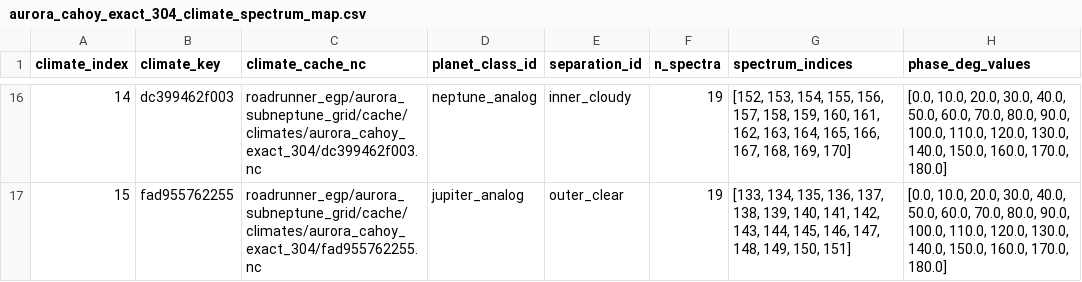
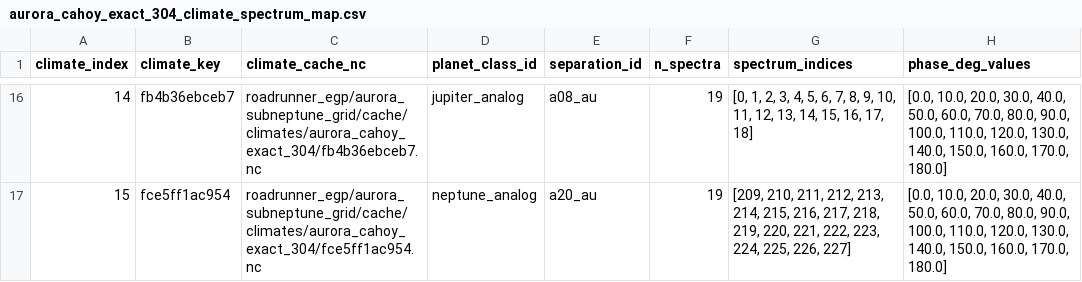
Before and after one commit to DevXinHuang/aurora, a CSV file: roadrunner_egp/aurora_subneptune_grid/manifests/aurora_cahoy_exact_304_climate_spectrum_map.csv, drawn as a sheet; only a part is shown, gaps mark what is left out; the diff covers the shown part only.

```diff
--- a/roadrunner_egp/aurora_subneptune_grid/manifests/aurora_cahoy_exact_304_climate_spectrum_map.csv
+++ b/roadrunner_egp/aurora_subneptune_grid/manifests/aurora_cahoy_exact_304_climate_spectrum_map.csv
@@ -16,2 +16,2 @@ climate_index,climate_key,climate_cache_nc,planet_class_id,separation_id,n_spect
-14,dc399462f003,roadrunner_egp/aurora_subneptune_grid/cache/climates/aurora_cahoy_exact_304/dc399462f003.nc,neptune_analog,inner_cloudy,19,"[152, 153, 154, 155, 156, 157, 158, 159, 160, 161, 162, 163, 164, 165, 166, 167, 168, 169, 170]","[0.0, 10.0, 20.0, 30.0, 40.0, 50.0, 60.0, 70.0, 80.0, 90.0, 100.0, 110.0, 120.0, 130.0, 140.0, 150.0, 160.0, 170.0, 180.0]"
-15,fad955762255,roadrunner_egp/aurora_subneptune_grid/cache/climates/aurora_cahoy_exact_304/fad955762255.nc,jupiter_analog,outer_clear,19,"[133, 134, 135, 136, 137, 138, 139, 140, 141, 142, 143, 144, 145, 146, 147, 148, 149, 150, 151]","[0.0, 10.0, 20.0, 30.0, 40.0, 50.0, 60.0, 70.0, 80.0, 90.0, 100.0, 110.0, 120.0, 130.0, 140.0, 150.0, 160.0, 170.0, 180.0]"
+14,fb4b36ebceb7,roadrunner_egp/aurora_subneptune_grid/cache/climates/aurora_cahoy_exact_304/fb4b36ebceb7.nc,jupiter_analog,a08_au,19,"[0, 1, 2, 3, 4, 5, 6, 7, 8, 9, 10, 11, 12, 13, 14, 15, 16, 17, 18]","[0.0, 10.0, 20.0, 30.0, 40.0, 50.0, 60.0, 70.0, 80.0, 90.0, 100.0, 110.0, 120.0, 130.0, 140.0, 150.0, 160.0, 170.0, 180.0]"
+15,fce5ff1ac954,roadrunner_egp/aurora_subneptune_grid/cache/climates/aurora_cahoy_exact_304/fce5ff1ac954.nc,neptune_analog,a20_au,19,"[209, 210, 211, 212, 213, 214, 215, 216, 217, 218, 219, 220, 221, 222, 223, 224, 225, 226, 227]","[0.0, 10.0, 20.0, 30.0, 40.0, 50.0, 60.0, 70.0, 80.0, 90.0, 100.0, 110.0, 120.0, 130.0, 140.0, 150.0, 160.0, 170.0, 180.0]"
```
Also changed, not shown: 61 edited cells elsewhere in this file, roadrunner_egp/aurora_subneptune_grid/manifests/aurora_cahoy_exact_304_climate_manifest.csv, 14 other files.
